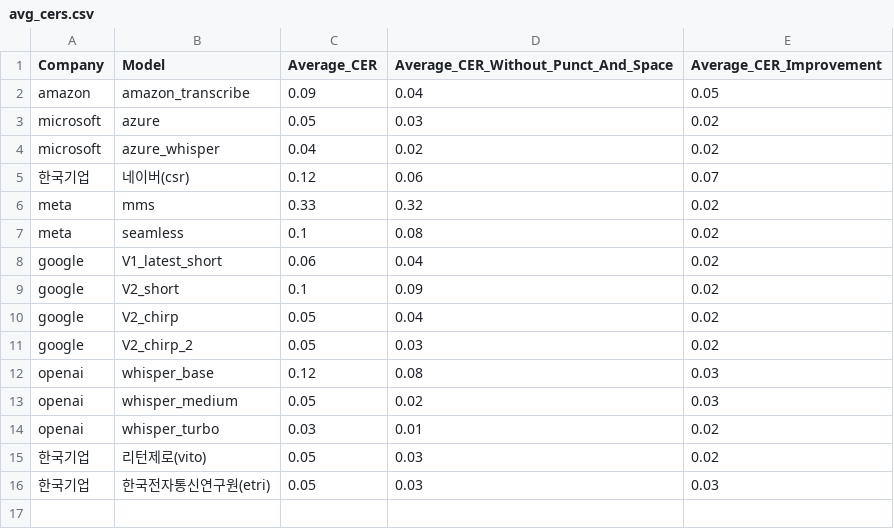
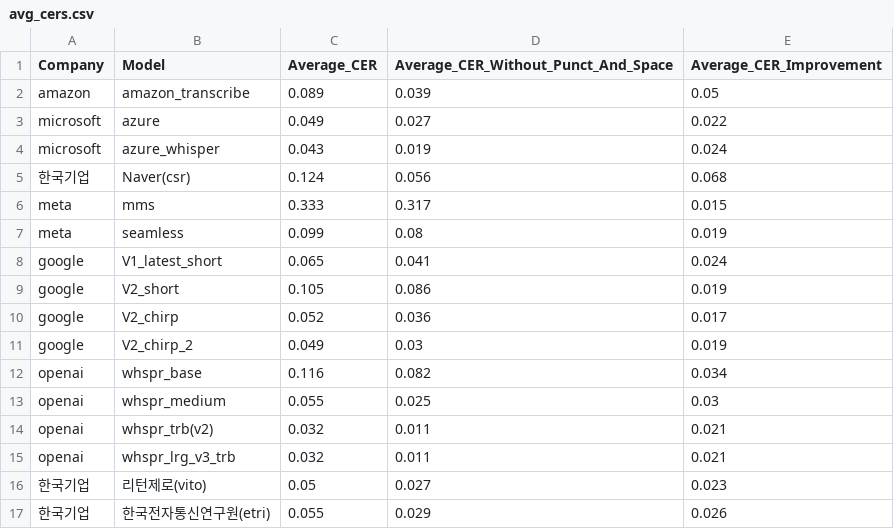
Before and after one commit to jeongtaekim1992/streamlit, a CSV file: avg_cers.csv, drawn as a sheet.

Commit message:
Update project files and datasets

```diff
--- a/avg_cers.csv
+++ b/avg_cers.csv
@@ -1,16 +1,17 @@
 Company,Model,Average_CER,Average_CER_Without_Punct_And_Space,Average_CER_Improvement
-amazon,amazon_transcribe,0.09,0.04,0.05
-microsoft,azure,0.05,0.03,0.02
-microsoft,azure_whisper,0.04,0.02,0.02
-한국기업,네이버(csr),0.12,0.06,0.07
-meta,mms,0.33,0.32,0.02
-meta,seamless,0.1,0.08,0.02
-google,V1_latest_short,0.06,0.04,0.02
-google,V2_short,0.1,0.09,0.02
-google,V2_chirp,0.05,0.04,0.02
-google,V2_chirp_2,0.05,0.03,0.02
-openai,whisper_base,0.12,0.08,0.03
-openai,whisper_medium,0.05,0.02,0.03
-openai,whisper_turbo,0.03,0.01,0.02
-한국기업,리턴제로(vito),0.05,0.03,0.02
-한국기업,한국전자통신연구원(etri),0.05,0.03,0.03
+amazon,amazon_transcribe,0.089,0.039,0.05
+microsoft,azure,0.049,0.027,0.022
+microsoft,azure_whisper,0.043,0.019,0.024
+한국기업,Naver(csr),0.124,0.056,0.068
+meta,mms,0.333,0.317,0.015
+meta,seamless,0.099,0.08,0.019
+google,V1_latest_short,0.065,0.041,0.024
+google,V2_short,0.105,0.086,0.019
+google,V2_chirp,0.052,0.036,0.017
+google,V2_chirp_2,0.049,0.03,0.019
+openai,whspr_base,0.116,0.082,0.034
+openai,whspr_medium,0.055,0.025,0.03
+openai,whspr_trb(v2),0.032,0.011,0.021
+openai,whspr_lrg_v3_trb,0.032,0.011,0.021
+한국기업,리턴제로(vito),0.05,0.027,0.023
+한국기업,한국전자통신연구원(etri),0.055,0.029,0.026
```
Also changed, not shown: 8 other files.
